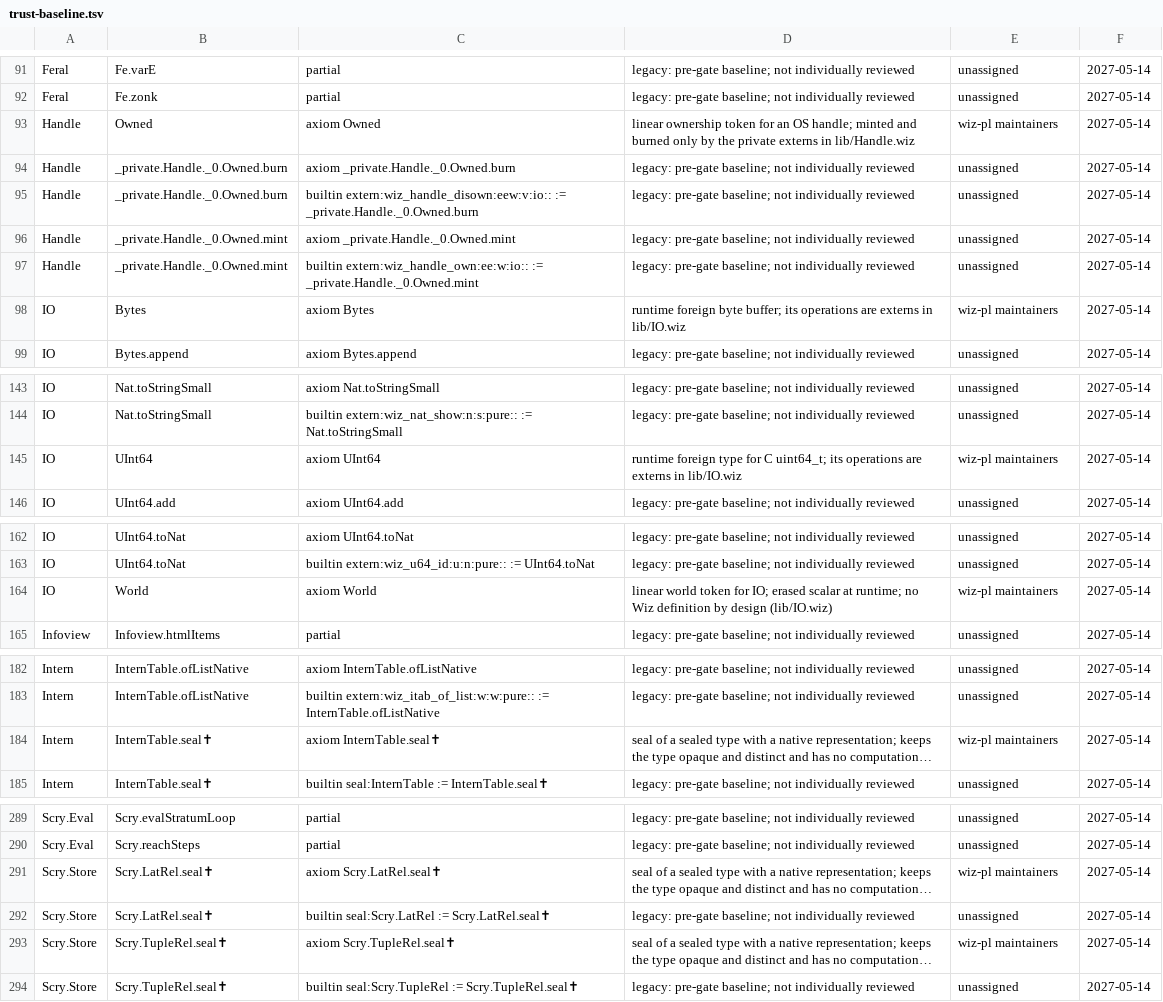
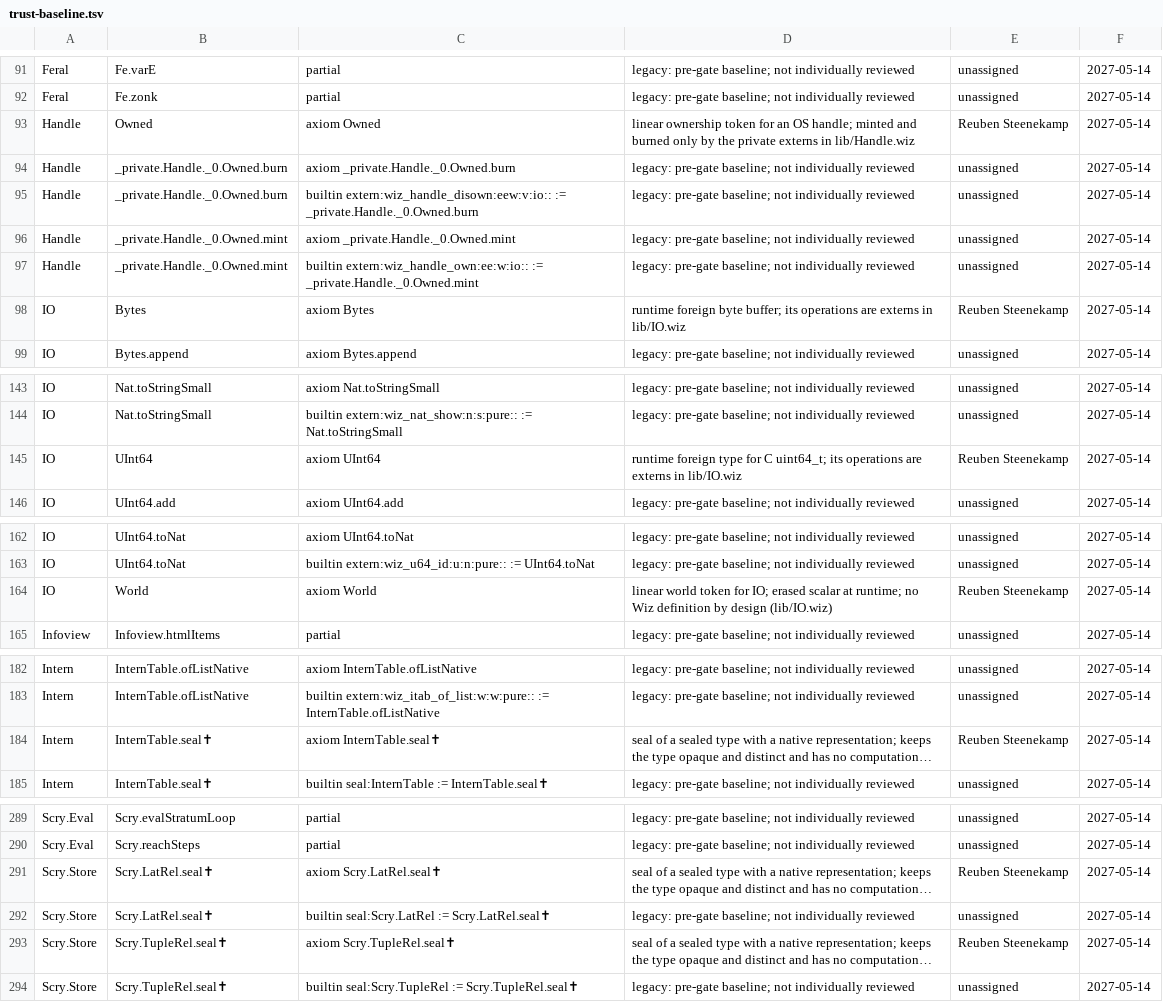
Before and after one commit to wiz-pl/wiz, a TSV file: .github/trust-baseline.tsv, drawn as a sheet; only a part is shown, gaps mark what is left out; long unchanged cells end in …; the diff covers the shown part only; the diff names each change by its address in the sheet, - before the commit and + after, or states it on an @@ line.

```diff
--- a/.github/trust-baseline.tsv
+++ b/.github/trust-baseline.tsv
-E93: wiz-pl maintainers
+E93: Reuben Steenekamp
-E98: wiz-pl maintainers
+E98: Reuben Steenekamp
-E145: wiz-pl maintainers
+E145: Reuben Steenekamp
-E164: wiz-pl maintainers
+E164: Reuben Steenekamp
-E184: wiz-pl maintainers
+E184: Reuben Steenekamp
-E291: wiz-pl maintainers
+E291: Reuben Steenekamp
-E293: wiz-pl maintainers
+E293: Reuben Steenekamp
```
Also changed, not shown: 30 edited cells elsewhere in this file.
